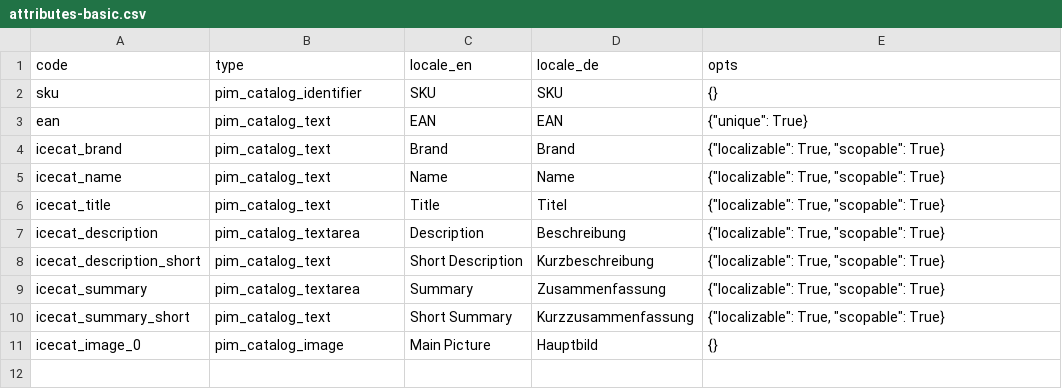
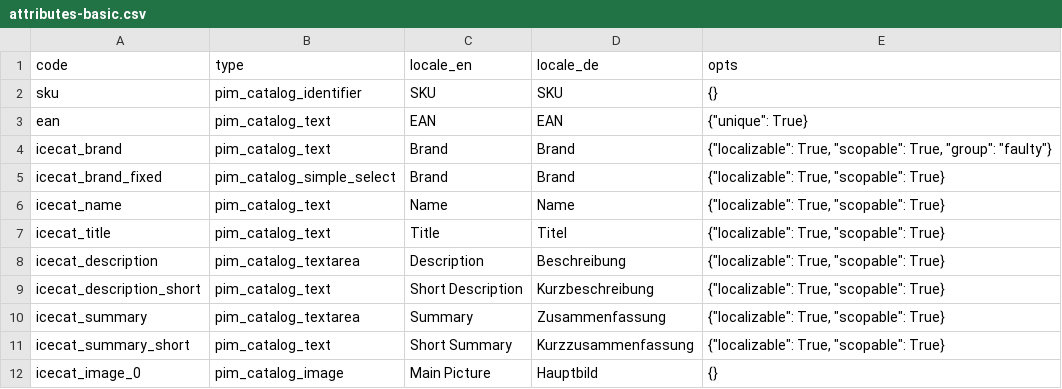
Before and after one commit to hd-code/ma-product-clustering, a CSV file: cluster-analysis/data/dataset__final/attributes-basic.csv, drawn as a sheet.

```diff
--- a/cluster-analysis/data/dataset__final/attributes-basic.csv
+++ b/cluster-analysis/data/dataset__final/attributes-basic.csv
@@ -3,3 +3,4 @@ sku,pim_catalog_identifier,SKU,SKU,{}
 ean,pim_catalog_text,EAN,EAN,"{""unique"": True}"
-icecat_brand,pim_catalog_text,Brand,Brand,"{""localizable"": True, ""scopable"": True}"
+icecat_brand,pim_catalog_text,Brand,Brand,"{""localizable"": True, ""scopable"": True, ""group"": ""faulty""}"
+icecat_brand_fixed,pim_catalog_simple_select,Brand,Brand,"{""localizable"": True, ""scopable"": True}"
 icecat_name,pim_catalog_text,Name,Name,"{""localizable"": True, ""scopable"": True}"
```
Also changed, not shown: 1 other file.
